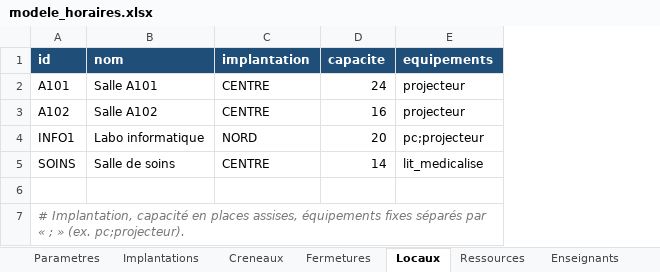
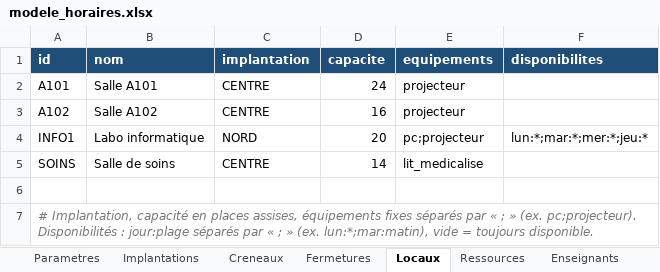
Before and after one commit to pouillonmathieu/horaires, an Excel workbook: exemples/modele_horaires.xlsx, sheet Locaux, drawn as a sheet; values as stored, in another font and other column widths than the file's, no borders; the diff names each change by its address in the sheet, - before the commit and + after, or states it on an @@ line.

```diff
--- a/exemples/modele_horaires.xlsx (sheet Locaux)
+++ b/exemples/modele_horaires.xlsx (sheet Locaux)
+column F (disponibilites), row 4: lun:*;mar:*;mer:*;jeu:*
-A7 (id): …(ex. pc;projecteur).
+A7 (id): …(ex. pc;projecteur). Disponibilités : jour:plage séparés par « ; » (ex. lun:*;mar:matin), vide = toujours disponible.
```
Also changed, not shown: 11 other files.
